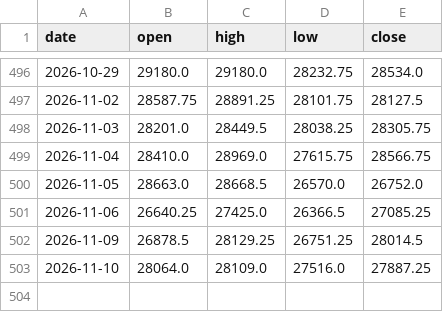
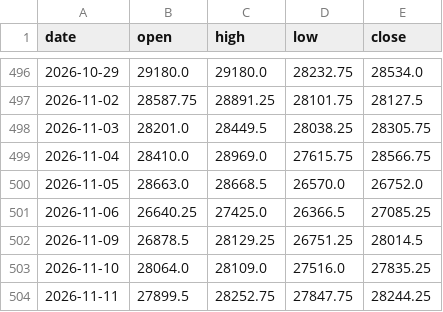
Before and after one commit to Allenvip1/G-F-U-T-2, a CSV file: data/price_nq.csv, drawn as a sheet; only a part is shown, gaps mark what is left out.

```diff
--- a/data/price_nq.csv
+++ b/data/price_nq.csv
@@ -502,2 +502,3 @@ date,open,high,low,close
 2026-11-09,26878.5,28129.25,26751.25,28014.5
-2026-11-10,28064.0,28109.0,27516.0,27887.25
+2026-11-10,28064.0,28109.0,27516.0,27835.25
+2026-11-11,27899.5,28252.75,27847.75,28244.25
```
Also changed, not shown: data/price_es.csv, data/vix.csv, 2 other files.
